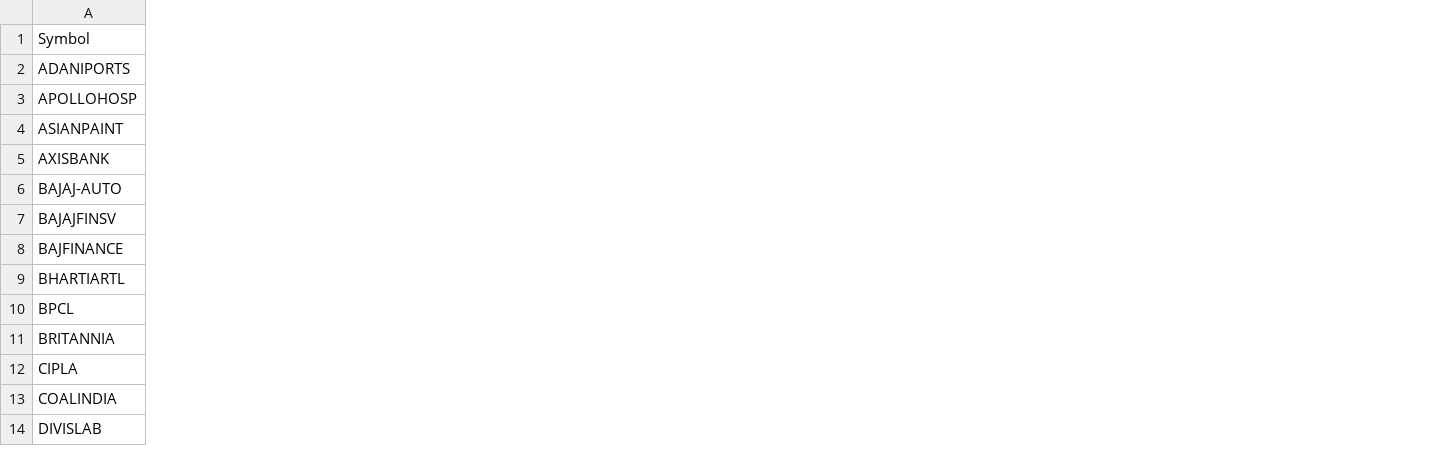
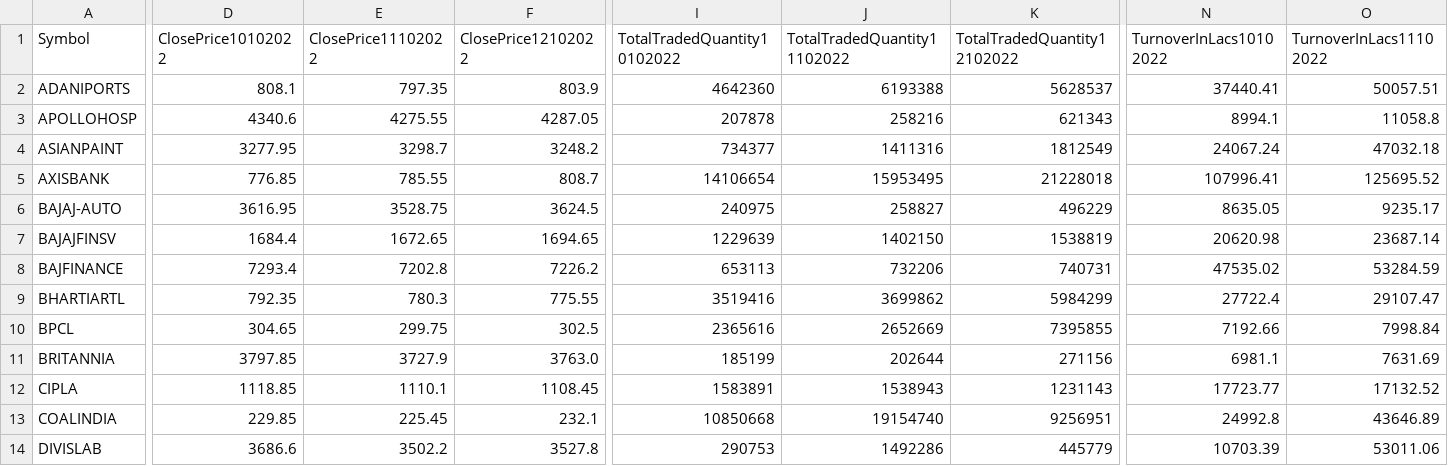
Before and after one commit to Sougata2/NSEdataAutomation, a CSV file: nse_data_file.csv, drawn as a sheet; only a part is shown, gaps mark what is left out; the diff covers the shown part only; the diff names each change by its address in the sheet, - before the commit and + after, or states it on an @@ line.

Commit message:
added: past one week data to main data file

```diff
--- a/nse_data_file.csv
+++ b/nse_data_file.csv
+column D (ClosePrice10102022), rows 2-14: 808.1 | 4340.6 | 3277.95 | 776.85 | 3616.95 | 1684.4 | 7293.4 | 792.35 | 304.65 | 3797.85 | 1118.85 | 229.85 | 3686.6
+column E (ClosePrice11102022), rows 2-14: 797.35 | 4275.55 | 3298.7 | 785.55 | 3528.75 | 1672.65 | 7202.8 | 780.3 | 299.75 | 3727.9 | 1110.1 | 225.45 | 3502.2
+column F (ClosePrice12102022), rows 2-14: 803.9 | 4287.05 | 3248.2 | 808.7 | 3624.5 | 1694.65 | 7226.2 | 775.55 | 302.5 | 3763.0 | 1108.45 | 232.1 | 3527.8
+column I (TotalTradedQuantity10102022), rows 2-14: 4642360 | 207878 | 734377 | 14106654 | 240975 | 1229639 | 653113 | 3519416 | 2365616 | 185199 | 1583891 | 10850668 | 290753
+column J (TotalTradedQuantity11102022), rows 2-14: 6193388 | 258216 | 1411316 | 15953495 | 258827 | 1402150 | 732206 | 3699862 | 2652669 | 202644 | 1538943 | 19154740 | 1492286
+column K (TotalTradedQuantity12102022), rows 2-14: 5628537 | 621343 | 1812549 | 21228018 | 496229 | 1538819 | 740731 | 5984299 | 7395855 | 271156 | 1231143 | 9256951 | 445779
+column N (TurnoverInLacs10102022), rows 2-14: 37440.41 | 8994.1 | 24067.24 | 107996.41 | 8635.05 | 20620.98 | 47535.02 | 27722.4 | 7192.66 | 6981.1 | 17723.77 | 24992.8 | 10703.39
+column O (TurnoverInLacs11102022), rows 2-14: 50057.51 | 11058.8 | 47032.18 | 125695.52 | 9235.17 | 23687.14 | 53284.59 | 29107.47 | 7998.84 | 7631.69 | 17132.52 | 43646.89 | 53011.06
```
Also changed, not shown: 7 added columns elsewhere in this file, 1 other file.
